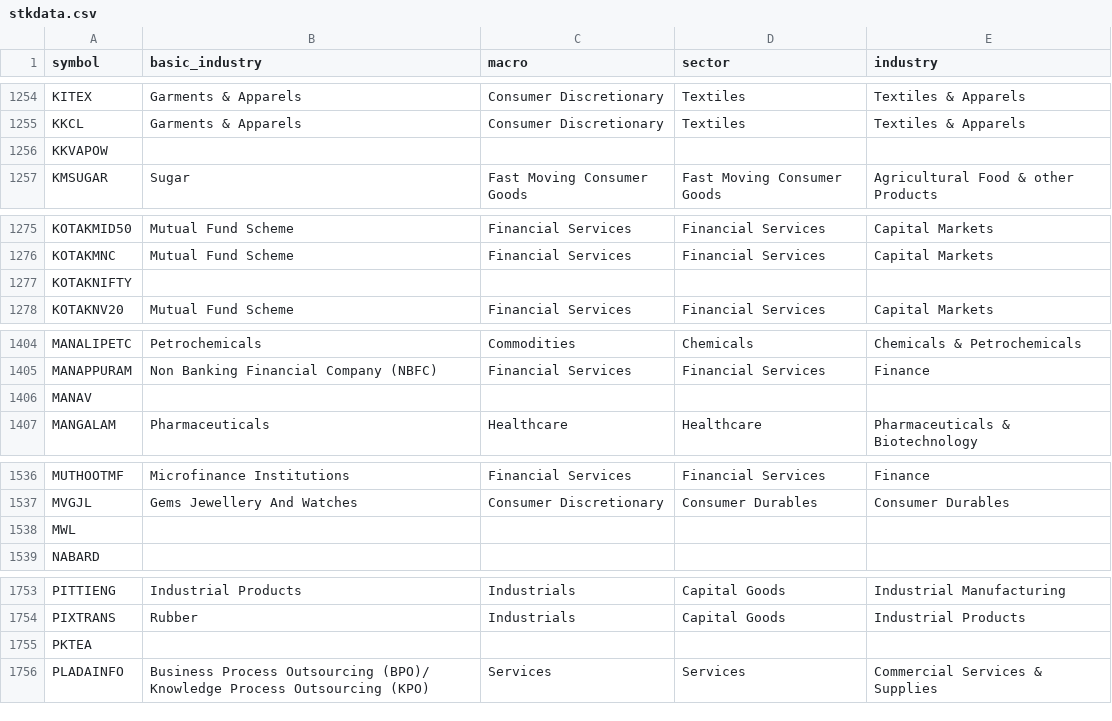
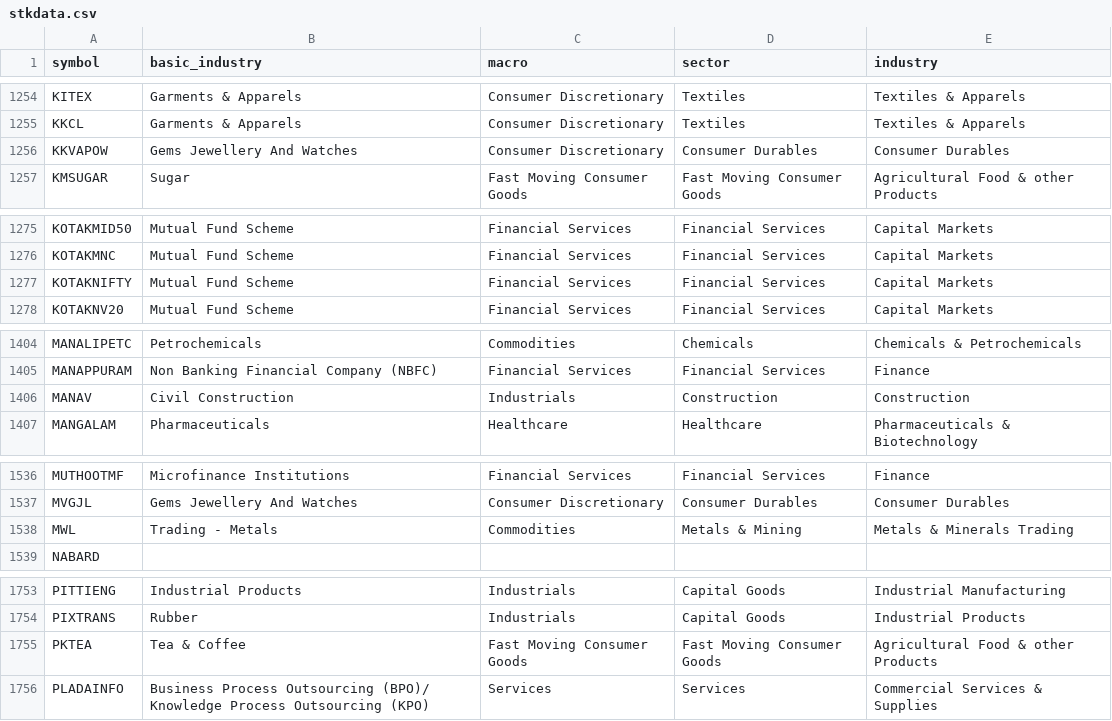
Before and after one commit to nikunjbaheti/NSE-Insider-Trading, a CSV file: stkdata.csv, drawn as a sheet; only a part is shown, gaps mark what is left out; the diff covers the shown part only.

```diff
--- a/stkdata.csv
+++ b/stkdata.csv
@@ -1255,3 +1255,3 @@ KITEX,Garments & Apparels,Consumer Discretionary,Textiles,Textiles & Apparels
 KKCL,Garments & Apparels,Consumer Discretionary,Textiles,Textiles & Apparels
-KKVAPOW,,,,
+KKVAPOW,Gems Jewellery And Watches,Consumer Discretionary,Consumer Durables,Consumer Durables
 KMSUGAR,Sugar,Fast Moving Consumer Goods,Fast Moving Consumer Goods,Agricultural Food & other Products
@@ -1276,3 +1276,3 @@ KOTAKMID50,Mutual Fund Scheme,Financial Services,Financial Services,Capital Mark
 KOTAKMNC,Mutual Fund Scheme,Financial Services,Financial Services,Capital Markets
-KOTAKNIFTY,,,,
+KOTAKNIFTY,Mutual Fund Scheme,Financial Services,Financial Services,Capital Markets
 KOTAKNV20,Mutual Fund Scheme,Financial Services,Financial Services,Capital Markets
@@ -1405,3 +1405,3 @@ MANALIPETC,Petrochemicals,Commodities,Chemicals,Chemicals & Petrochemicals
 MANAPPURAM,Non Banking Financial Company (NBFC),Financial Services,Financial Services,Finance
-MANAV,,,,
+MANAV,Civil Construction,Industrials,Construction,Construction
 MANGALAM,Pharmaceuticals,Healthcare,Healthcare,Pharmaceuticals & Biotechnology
@@ -1537,3 +1537,3 @@ MUTHOOTMF,Microfinance Institutions,Financial Services,Financial Services,Financ
 MVGJL,Gems Jewellery And Watches,Consumer Discretionary,Consumer Durables,Consumer Durables
-MWL,,,,
+MWL,Trading - Metals,Commodities,Metals & Mining,Metals & Minerals Trading
 NABARD,,,,
@@ -1754,3 +1754,3 @@ PITTIENG,Industrial Products,Industrials,Capital Goods,Industrial Manufacturing
 PIXTRANS,Rubber,Industrials,Capital Goods,Industrial Products
-PKTEA,,,,
+PKTEA,Tea & Coffee,Fast Moving Consumer Goods,Fast Moving Consumer Goods,Agricultural Food & other Products
 PLADAINFO,Business Process Outsourcing (BPO)/ Knowledge Process Outsourcing (KPO),Services,Services,Commercial Services & Supplies
```
Also changed, not shown: 56 edited cells elsewhere in this file.
